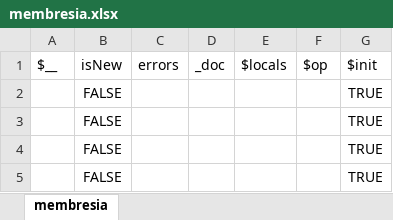
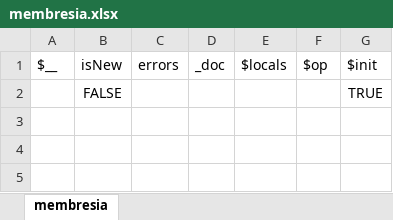
Before and after one commit to EinarDavid/UCE-APP-WEB, an Excel workbook: membresia.xlsx, sheet membresia, drawn as a sheet; values as stored, in another font and other column widths than the file's, no borders; the diff names each change by its address in the sheet, - before the commit and + after, or states it on an @@ line.

```diff
--- a/membresia.xlsx (sheet membresia)
+++ b/membresia.xlsx (sheet membresia)
-row 3:  | FALSE |  |  |  |  | TRUE
-row 4:  | FALSE |  |  |  |  | TRUE
-row 5:  | FALSE |  |  |  |  | TRUE
```
Also changed, not shown: 26 other files.
